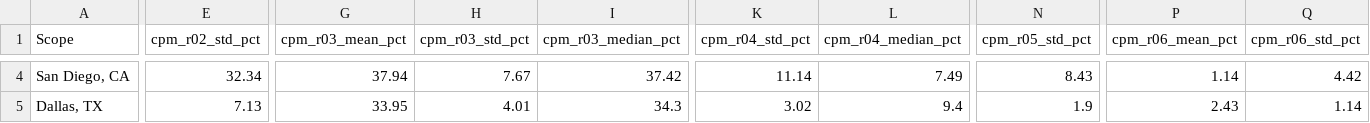
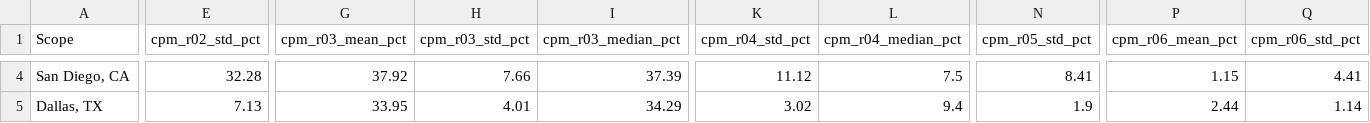
Before and after one commit to uyuku/radnet-anomaly-detection, a CSV file: data/processed/rain_washout_spectral_shares.csv, drawn as a sheet; only a part is shown, gaps mark what is left out; the diff covers the shown part only; the diff names each change by its address in the sheet, - before the commit and + after, or states it on an @@ line.

```diff
--- a/data/processed/rain_washout_spectral_shares.csv
+++ b/data/processed/rain_washout_spectral_shares.csv
-E4 (cpm_r02_std_pct): 32.34
+E4 (cpm_r02_std_pct): 32.28
-G4 (cpm_r03_mean_pct): 37.94
+G4 (cpm_r03_mean_pct): 37.92
-H4 (cpm_r03_std_pct): 7.67
+H4 (cpm_r03_std_pct): 7.66
-I4 (cpm_r03_median_pct): 37.42
+I4 (cpm_r03_median_pct): 37.39
-K4 (cpm_r04_std_pct): 11.14
+K4 (cpm_r04_std_pct): 11.12
-L4 (cpm_r04_median_pct): 7.49
+L4 (cpm_r04_median_pct): 7.5
-N4 (cpm_r05_std_pct): 8.43
+N4 (cpm_r05_std_pct): 8.41
-P4 (cpm_r06_mean_pct): 1.14
+P4 (cpm_r06_mean_pct): 1.15
-Q4 (cpm_r06_std_pct): 4.42
+Q4 (cpm_r06_std_pct): 4.41
-I5 (cpm_r03_median_pct): 34.3
+I5 (cpm_r03_median_pct): 34.29
-P5 (cpm_r06_mean_pct): 2.43
+P5 (cpm_r06_mean_pct): 2.44
```
Also changed, not shown: 81 edited cells elsewhere in this file, data/processed/labeled_dataset_reconciliation_summary.csv, 12 other files.
